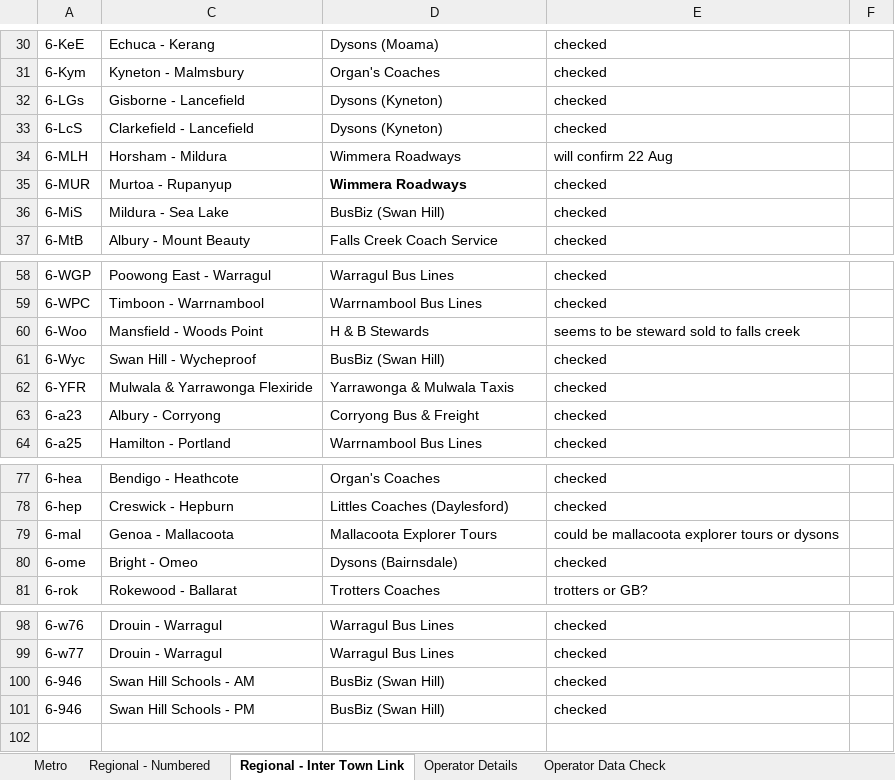
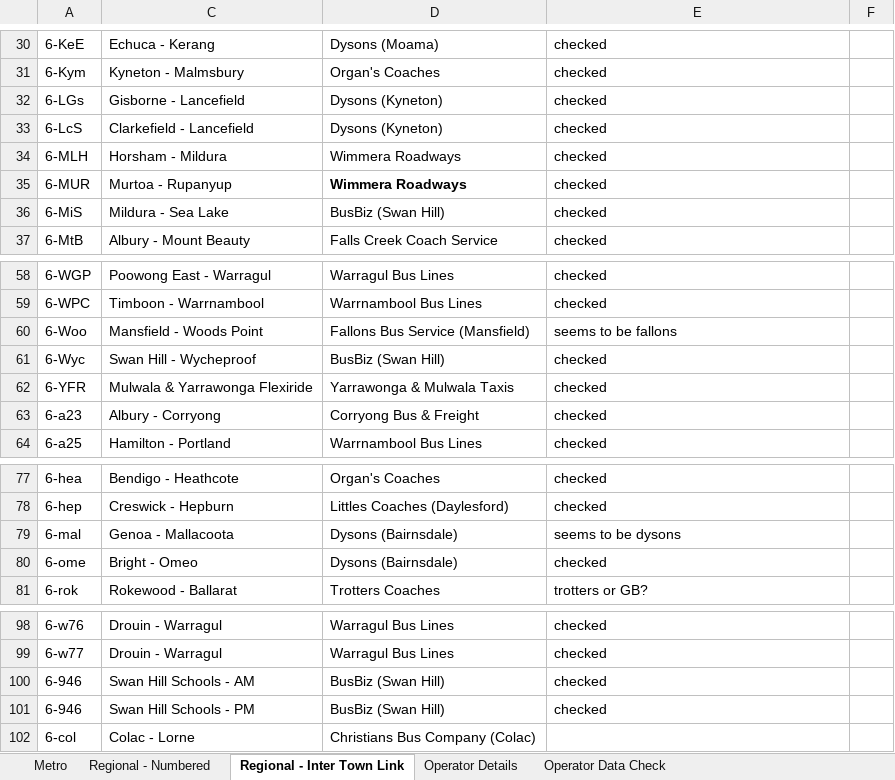
Before and after one commit to TransportVic/TransportVic-Data, an Excel workbook: excel/bus/operators/Bus Operators.xlsm, sheet Regional - Inter Town Link, drawn as a sheet; only a part is shown, gaps mark what is left out; values as stored, in another font and other column widths than the file's, no borders; the diff names each change by its address in the sheet, - before the commit and + after, or states it on an @@ line.

```diff
--- a/excel/bus/operators/Bus Operators.xlsm (sheet Regional - Inter Town Link)
+++ b/excel/bus/operators/Bus Operators.xlsm (sheet Regional - Inter Town Link)
-E34: will confirm 22 Aug
+E34: checked
-D60: H & B Stewards
+D60: Fallons Bus Service (Mansfield)
-E60: seems to be steward sold to falls creek
+E60: seems to be fallons
-D79: Mallacoota Explorer Tours
+D79: Dysons (Bairnsdale)
-E79: could be mallacoota explorer tours or dysons
+E79: seems to be dysons
+row 102: 6-col | Colac - Lorne | Christians Bus Company (Colac)
```
Also changed, not shown: sheet Operator Data Check, sheet Operator Details, sheet Metro, formulas that keep their value.
